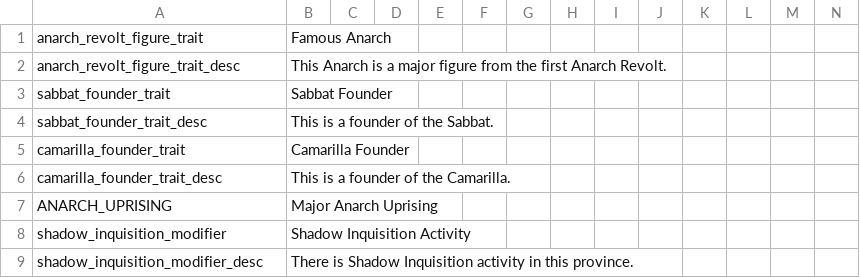
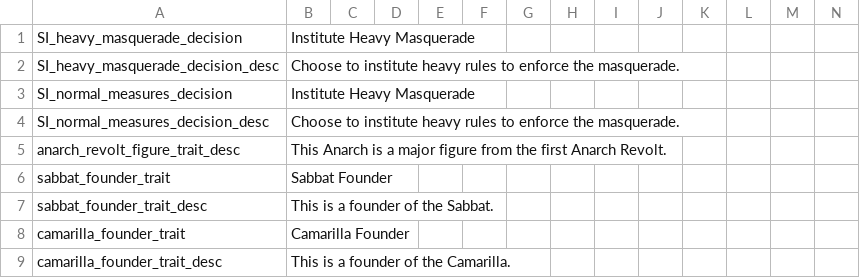
Before and after one commit to PrincesOfDarknessMod/POD-for-CK2, a CSV file: Current/princesofdarkness/localisation/POD_Inquisition_Events.csv, drawn as a sheet; only a part is shown; the shorter side is filled out with more unchanged rows; removed rows and columns are numbered as before the commit, all else as after; rows hold the shown columns only; the diff names each change by its address in the sheet, - before the commit and + after, or states it on an @@ line.

```diff
--- a/Current/princesofdarkness/localisation/POD_Inquisition_Events.csv
+++ b/Current/princesofdarkness/localisation/POD_Inquisition_Events.csv
-row 1: anarch_revolt_figure_trait | Famous Anarch
+row 1: SI_heavy_masquerade_decision | Institute Heavy Masquerade
+row 2: SI_heavy_masquerade_decision_desc | Choose to institute heavy rules to enforce the masquerade.
+row 3: SI_normal_measures_decision | Institute Heavy Masquerade
+row 4: SI_normal_measures_decision_desc | Choose to institute heavy rules to enforce the masquerade.
```
Also changed, not shown: Current/princesofdarkness/localisation/POD_units.csv, 18 other files.
